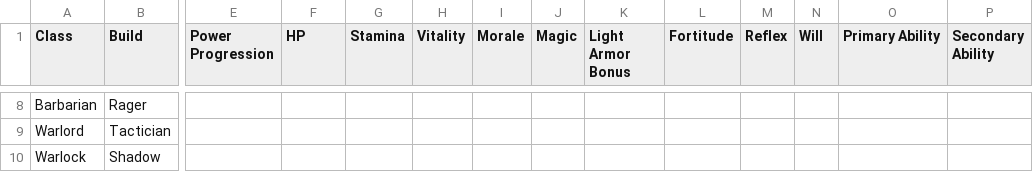
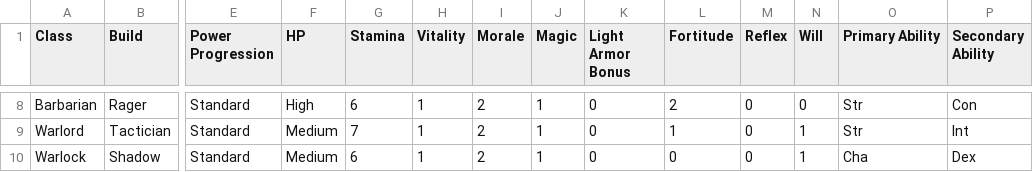
Before and after one commit to capelastegui/sfrpg, a CSV file: inst/raw/character_creation/class_stats.csv, drawn as a sheet; only a part is shown, gaps mark what is left out; the diff covers the shown part only; the diff names each change by its address in the sheet, - before the commit and + after, or states it on an @@ line.

```diff
--- a/inst/raw/character_creation/class_stats.csv
+++ b/inst/raw/character_creation/class_stats.csv
-E8:E10 (Power Progression): (empty)
+E8:E10 (Power Progression): Standard
-F8 (HP): (empty)
+F8 (HP): High
-G8 (Stamina): (empty)
+G8 (Stamina): 6
-H8:H10 (Vitality): (empty)
+H8:H10 (Vitality): 1
-I8:I10 (Morale): (empty)
+I8:I10 (Morale): 2
-J8:J10 (Magic): (empty)
+J8:J10 (Magic): 1
-K8:K10 (Light Armor Bonus): (empty)
+K8:K10 (Light Armor Bonus): 0
-L8 (Fortitude): (empty)
+L8 (Fortitude): 2
-M8:M10 (Reflex): (empty)
+M8:M10 (Reflex): 0
-N8 (Will): (empty)
+N8 (Will): 0
-O8:O9 (Primary Ability): (empty)
+O8:O9 (Primary Ability): Str
-P8 (Secondary Ability): (empty)
+P8 (Secondary Ability): Con
-F9:F10 (HP): (empty)
+F9:F10 (HP): Medium
-G9 (Stamina): (empty)
+G9 (Stamina): 7
-L9 (Fortitude): (empty)
+L9 (Fortitude): 1
-N9:N10 (Will): (empty)
+N9:N10 (Will): 1
-P9 (Secondary Ability): (empty)
+P9 (Secondary Ability): Int
-G10 (Stamina): (empty)
+G10 (Stamina): 6
-L10 (Fortitude): (empty)
+L10 (Fortitude): 0
-O10 (Primary Ability): (empty)
+O10 (Primary Ability): Cha
-P10 (Secondary Ability): (empty)
+P10 (Secondary Ability): Dex
```
Also changed, not shown: 67 edited cells elsewhere in this file, 2 other files.
